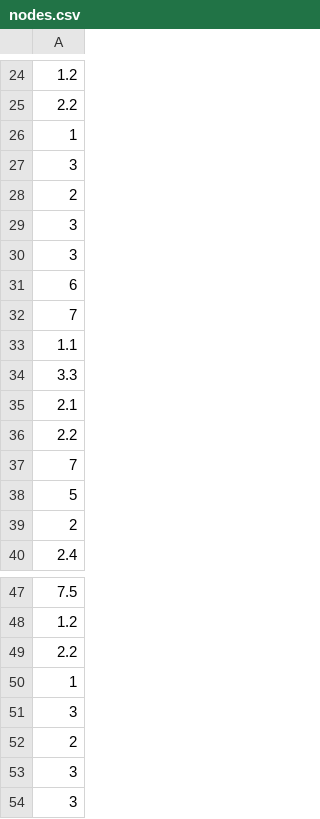
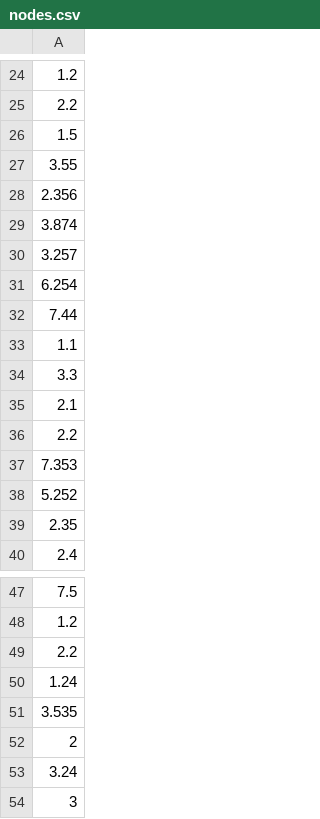
Before and after one commit to adithyasripada/DV-A, a CSV file: nodes.csv, drawn as a sheet; only a part is shown, gaps mark what is left out; the diff names each change by its address in the sheet, - before the commit and + after, or states it on an @@ line.

Commit message:
Update nodes.csv

```diff
--- a/nodes.csv
+++ b/nodes.csv
-A26: 1
+A26: 1.5
-A27: 3
+A27: 3.55
-A28: 2
+A28: 2.356
-A29: 3
+A29: 3.874
-A30: 3
+A30: 3.257
-A31: 6
+A31: 6.254
-A32: 7
+A32: 7.44
-A37: 7
+A37: 7.353
-A38: 5
+A38: 5.252
-A39: 2
+A39: 2.35
-A50: 1
+A50: 1.24
-A51: 3
+A51: 3.535
-A53: 3
+A53: 3.24
```
